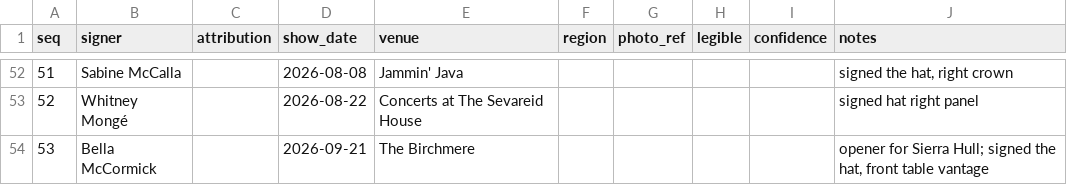
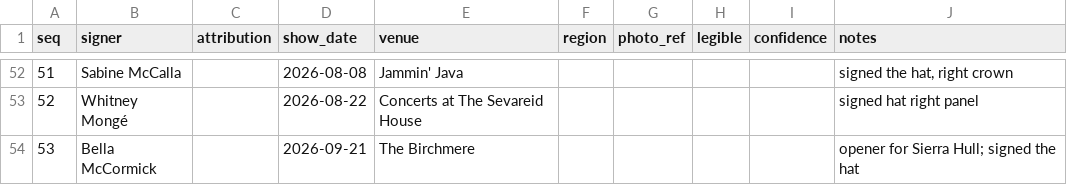
Before and after one commit to dan2bit/live-shows, a TSV file: data/show_goals/hat_signatures.tsv, drawn as a sheet; only a part is shown, gaps mark what is left out.

Commit message:
Fix: remove incorrect 'front table vantage' from Bella McCormick hat signature note - vantage was Dan's seating location, not the signature spot; source email didn't specify where on the hat she signed

```diff
--- a/data/show_goals/hat_signatures.tsv
+++ b/data/show_goals/hat_signatures.tsv
@@ -53,2 +53,2 @@ seq	signer	attribution	show_date	venue	region	photo_ref	legible	confidence	notes
 52	Whitney Mongé		2026-08-22	Concerts at The Sevareid House					signed hat right panel
-53	Bella McCormick		2026-09-21	The Birchmere					opener for Sierra Hull; signed the hat, front table vantage
+53	Bella McCormick		2026-09-21	The Birchmere					opener for Sierra Hull; signed the hat
```
